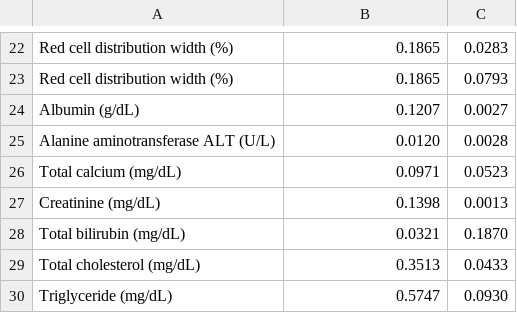
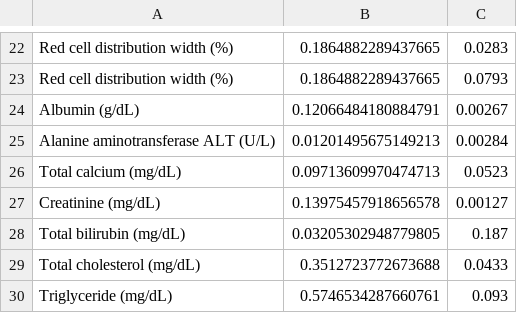
Before and after one commit to chiragjp/nhanespewas, a CSV file: rmd/g_e_rsq.csv, drawn as a sheet; only a part is shown, gaps mark what is left out; the diff covers the shown part only; the diff names each change by its address in the sheet, - before the commit and + after, or states it on an @@ line.

```diff
--- a/rmd/g_e_rsq.csv
+++ b/rmd/g_e_rsq.csv
-B22:B23: 0.1865
+B22:B23: 0.1864882289437665
-B24: 0.1207
+B24: 0.12066484180884791
-C24: 0.0027
+C24: 0.00267
-B25: 0.0120
+B25: 0.01201495675149213
-C25: 0.0028
+C25: 0.00284
-B26: 0.0971
+B26: 0.09713609970474713
-B27: 0.1398
+B27: 0.13975457918656578
-C27: 0.0013
+C27: 0.00127
-B28: 0.0321
+B28: 0.03205302948779805
-C28: 0.1870
+C28: 0.187
-B29: 0.3513
+B29: 0.3512723772673688
-B30: 0.5747
+B30: 0.5746534287660761
-C30: 0.0930
+C30: 0.093
```
Also changed, not shown: 1 added row, 1 removed row and 30 edited cells elsewhere in this file, 12 other files.
